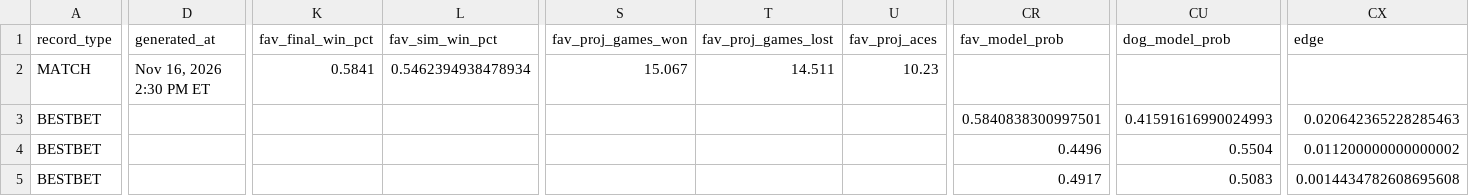
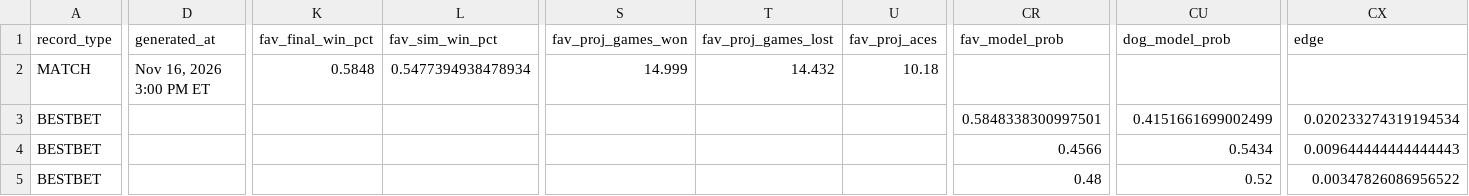
Before and after one commit to chrisgimino/tennismodel, a CSV file: slate_widget.csv, drawn as a sheet; only a part is shown, gaps mark what is left out; the diff covers the shown part only; the diff names each change by its address in the sheet, - before the commit and + after, or states it on an @@ line.

Commit message:
Update slate_widget.csv — 2026-11-16 15:00 ET

```diff
--- a/slate_widget.csv
+++ b/slate_widget.csv
-D2 (generated_at): Nov 16, 2026 2:30 PM ET
+D2 (generated_at): Nov 16, 2026 3:00 PM ET
-K2 (fav_final_win_pct): 0.5841
+K2 (fav_final_win_pct): 0.5848
-L2 (fav_sim_win_pct): 0.5462394938478934
+L2 (fav_sim_win_pct): 0.5477394938478934
-S2 (fav_proj_games_won): 15.067
+S2 (fav_proj_games_won): 14.999
-T2 (fav_proj_games_lost): 14.511
+T2 (fav_proj_games_lost): 14.432
-U2 (fav_proj_aces): 10.23
+U2 (fav_proj_aces): 10.18
-CR3 (fav_model_prob): 0.5840838300997501
+CR3 (fav_model_prob): 0.5848338300997501
-CU3 (dog_model_prob): 0.41591616990024993
+CU3 (dog_model_prob): 0.4151661699002499
-CX3 (edge): 0.020642365228285463
+CX3 (edge): 0.020233274319194534
-CR4 (fav_model_prob): 0.4496
+CR4 (fav_model_prob): 0.4566
-CU4 (dog_model_prob): 0.5504
+CU4 (dog_model_prob): 0.5434
-CX4 (edge): 0.011200000000000002
+CX4 (edge): 0.009644444444444443
-CR5 (fav_model_prob): 0.4917
+CR5 (fav_model_prob): 0.48
-CU5 (dog_model_prob): 0.5083
+CU5 (dog_model_prob): 0.52
-CX5 (edge): 0.0014434782608695608
+CX5 (edge): 0.00347826086956522
```
Also changed, not shown: 4 removed rows and 38 edited cells elsewhere in this file.
